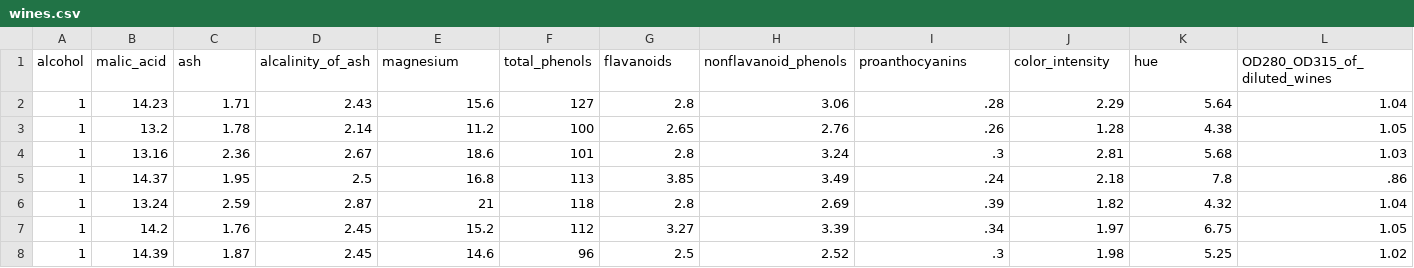
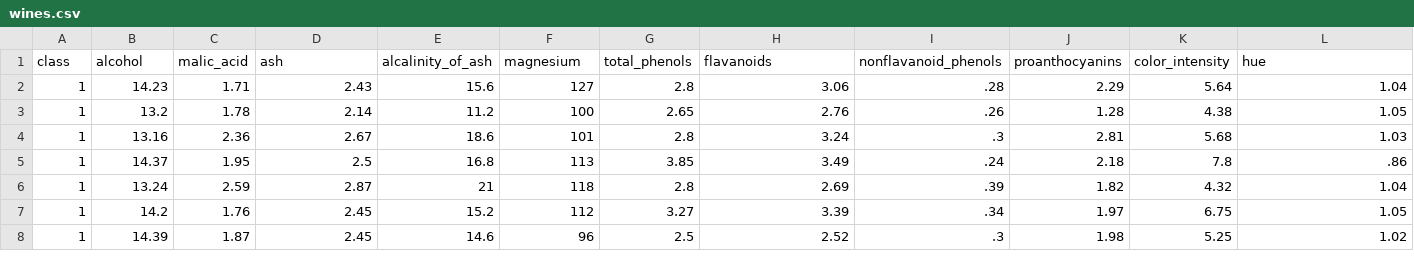
Before and after one commit to JFLandrigan/eagles, a CSV file: eagles/data_sets/wines.csv, drawn as a sheet; only a part is shown; removed rows and columns are numbered as before the commit, all else as after; rows hold the shown columns only; the diff names each change by its address in the sheet, - before the commit and + after, or states it on an @@ line.

Commit message:
Update wines.csv

```diff
--- a/eagles/data_sets/wines.csv
+++ b/eagles/data_sets/wines.csv
-row 1: alcohol | malic_acid | ash | alcalinity_of_ash | magnesium | total_phenols | flavanoids | nonflavanoid_phenols | proanthocyanins | color_intensity | hue | OD280_OD315_of_diluted_wines
+row 1: class | alcohol | malic_acid | ash | alcalinity_of_ash | magnesium | total_phenols | flavanoids | nonflavanoid_phenols | proanthocyanins | color_intensity | hue
```
